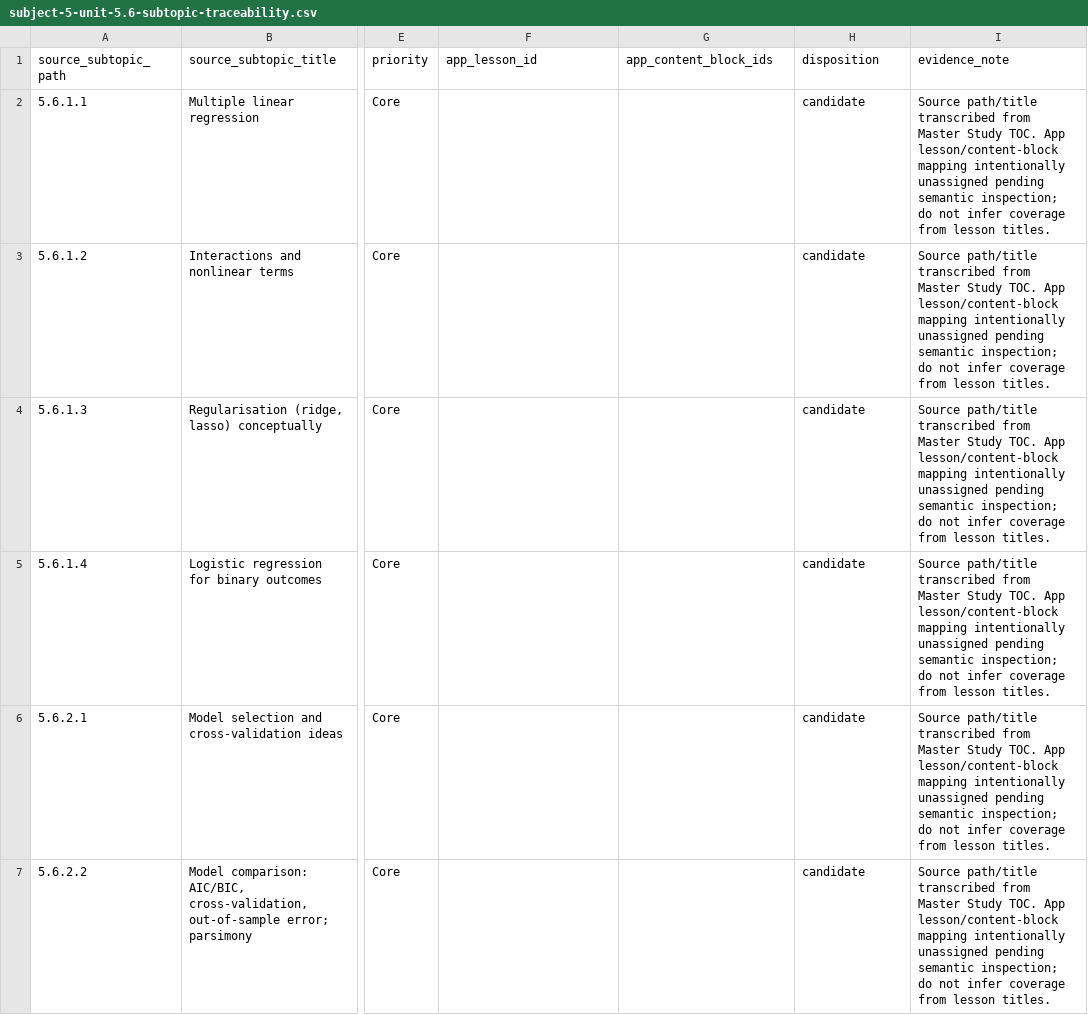
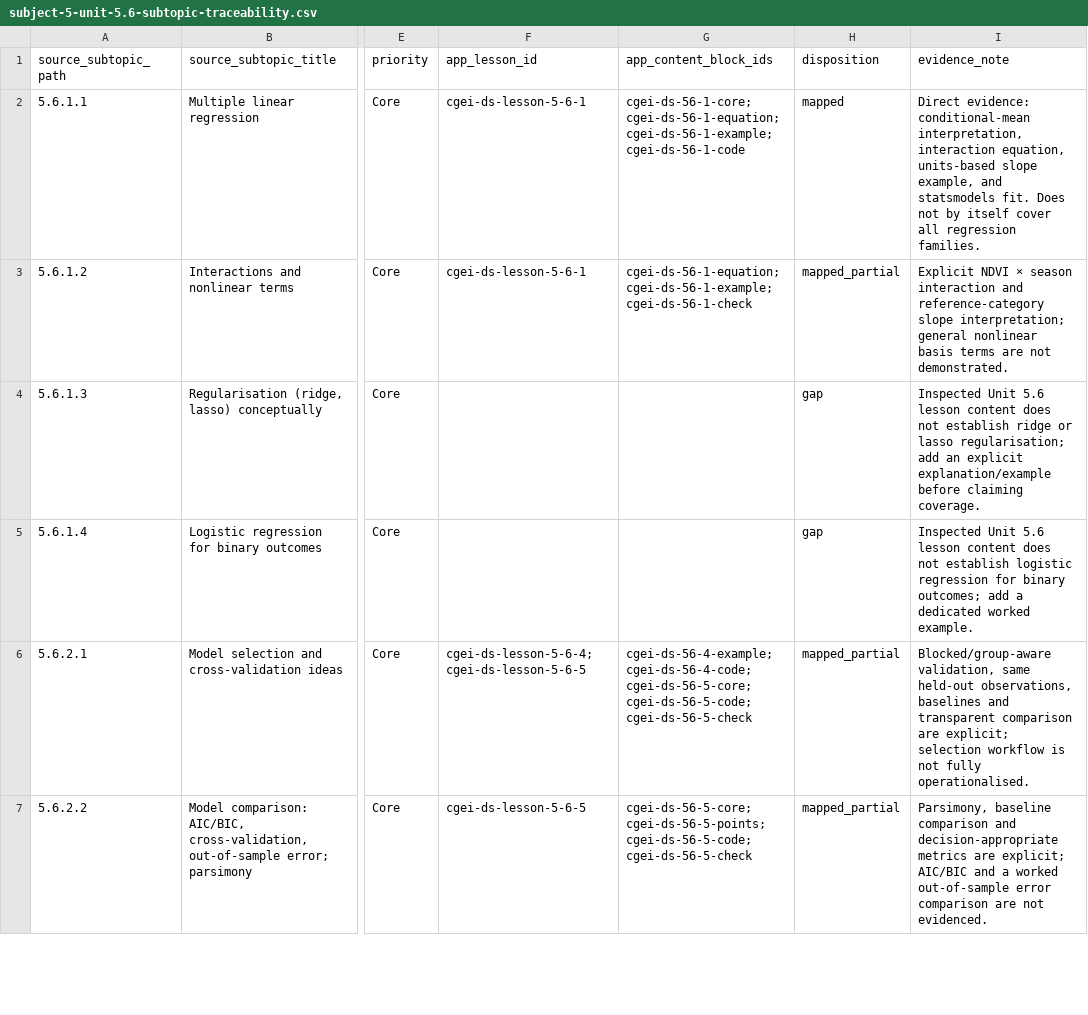
Before and after one commit to musab-shahid/my-study, a CSV file: docs/cgei/subject-5-unit-5.6-subtopic-traceability.csv, drawn as a sheet; only a part is shown, gaps mark what is left out; the diff covers the shown part only; the diff names each change by its address in the sheet, - before the commit and + after, or states it on an @@ line.

Commit message:
Audit Unit 5.6 traceability against lesson content

```diff
--- a/docs/cgei/subject-5-unit-5.6-subtopic-traceability.csv
+++ b/docs/cgei/subject-5-unit-5.6-subtopic-traceability.csv
-F2:F3 (app_lesson_id): (empty)
+F2:F3 (app_lesson_id): cgei-ds-lesson-5-6-1
-G2 (app_content_block_ids): (empty)
+G2 (app_content_block_ids): cgei-ds-56-1-core;cgei-ds-56-1-equation;cgei-ds-56-1-example;cgei-ds-56-1-code
-H2 (disposition): candidate
+H2 (disposition): mapped
-I2 (evidence_note): Source path/title transcribed from Master Study TOC. App lesson/content-block mapping intentionally unassigned pending semantic inspection; do not infer coverage from lesson titles.
+I2 (evidence_note): Direct evidence: conditional-mean interpretation, interaction equation, units-based slope example, and statsmodels fit. Does not by itself cover all regression families.
-G3 (app_content_block_ids): (empty)
+G3 (app_content_block_ids): cgei-ds-56-1-equation;cgei-ds-56-1-example;cgei-ds-56-1-check
-H3 (disposition): candidate
+H3 (disposition): mapped_partial
-I3 (evidence_note): Source path/title transcribed from Master Study TOC. App lesson/content-block mapping intentionally unassigned pending semantic inspection; do not infer coverage from lesson titles.
+I3 (evidence_note): Explicit NDVI × season interaction and reference-category slope interpretation; general nonlinear basis terms are not demonstrated.
-H4:H5 (disposition): candidate
+H4:H5 (disposition): gap
-I4 (evidence_note): Source path/title transcribed from Master Study TOC. App lesson/content-block mapping intentionally unassigned pending semantic inspection; do not infer coverage from lesson titles.
+I4 (evidence_note): Inspected Unit 5.6 lesson content does not establish ridge or lasso regularisation; add an explicit explanation/example before claiming coverage.
-I5 (evidence_note): Source path/title transcribed from Master Study TOC. App lesson/content-block mapping intentionally unassigned pending semantic inspection; do not infer coverage from lesson titles.
+I5 (evidence_note): Inspected Unit 5.6 lesson content does not establish logistic regression for binary outcomes; add a dedicated worked example.
-F6 (app_lesson_id): (empty)
+F6 (app_lesson_id): cgei-ds-lesson-5-6-4;cgei-ds-lesson-5-6-5
-G6 (app_content_block_ids): (empty)
+G6 (app_content_block_ids): cgei-ds-56-4-example;cgei-ds-56-4-code;cgei-ds-56-5-core;cgei-ds-56-5-code;cgei-ds-56-5-check
-H6:H7 (disposition): candidate
+H6:H7 (disposition): mapped_partial
-I6 (evidence_note): Source path/title transcribed from Master Study TOC. App lesson/content-block mapping intentionally unassigned pending semantic inspection; do not infer coverage from lesson titles.
+I6 (evidence_note): Blocked/group-aware validation, same held-out observations, baselines and transparent comparison are explicit; selection workflow is not fully operationalised.
-F7 (app_lesson_id): (empty)
+F7 (app_lesson_id): cgei-ds-lesson-5-6-5
-G7 (app_content_block_ids): (empty)
+G7 (app_content_block_ids): cgei-ds-56-5-core;cgei-ds-56-5-points;cgei-ds-56-5-code;cgei-ds-56-5-check
-I7 (evidence_note): Source path/title transcribed from Master Study TOC. App lesson/content-block mapping intentionally unassigned pending semantic inspection; do not infer coverage from lesson titles.
+I7 (evidence_note): Parsimony, baseline comparison and decision-appropriate metrics are explicit; AIC/BIC and a worked out-of-sample error comparison are not evidenced.
```
Also changed, not shown: 32 edited cells elsewhere in this file.
